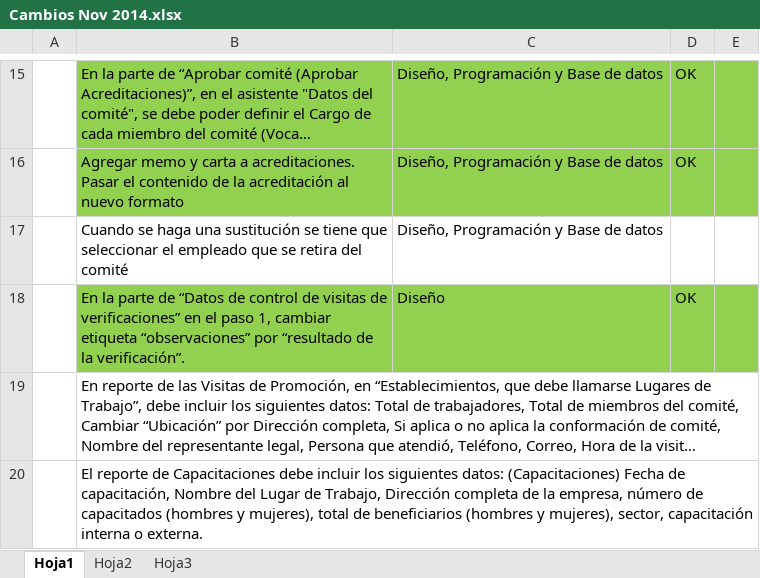
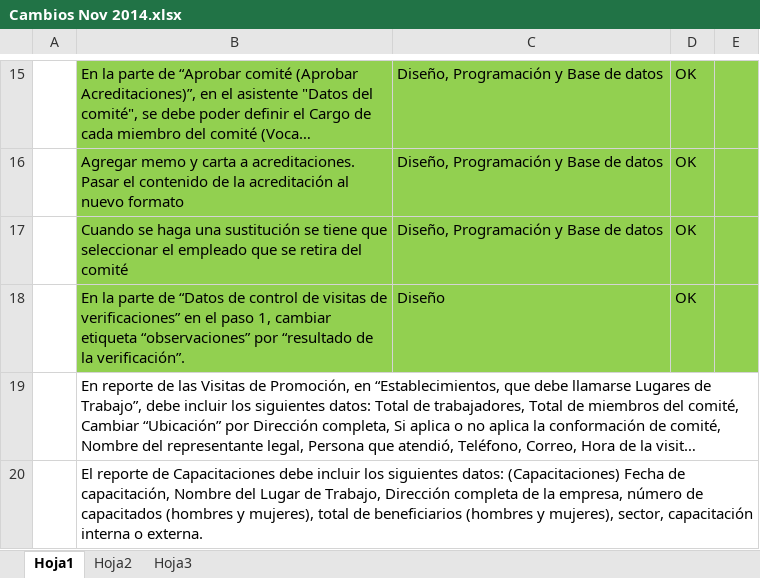
Before and after one commit to ADN123/proyecto-mtps-2014-acsso, an Excel workbook: requerimientos/Cambios Nov 2014.xlsx, sheet Hoja1, drawn as a sheet; only a part is shown, gaps mark what is left out; long unchanged cells end in …; values as stored, in another font and other column widths than the file's, no borders; the diff names each change by its address in the sheet, - before the commit and + after, or states it on an @@ line.

```diff
--- a/requerimientos/Cambios Nov 2014.xlsx (sheet Hoja1)
+++ b/requerimientos/Cambios Nov 2014.xlsx (sheet Hoja1)
-B17:E17 fill: none
+B17:E17 fill: #92D050
-D17: (empty)
+D17: OK
```
Also changed, not shown: 5 other files.
